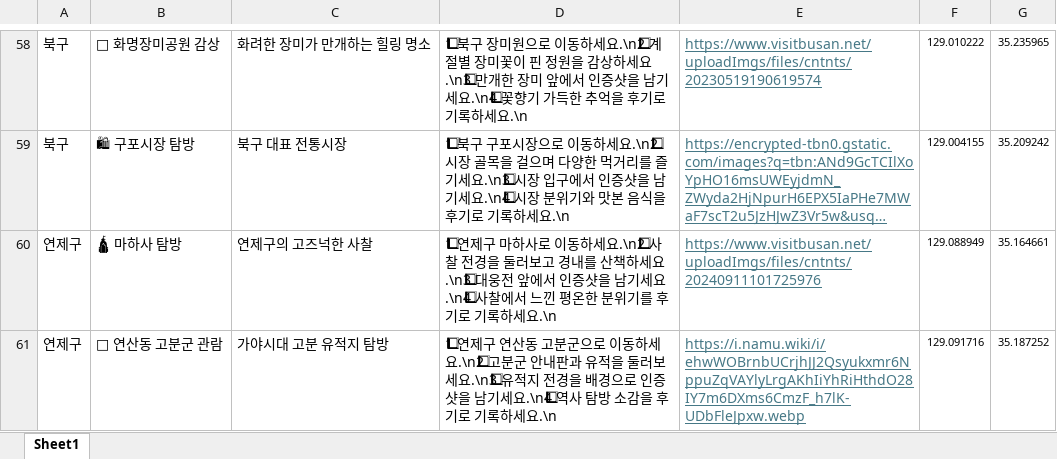
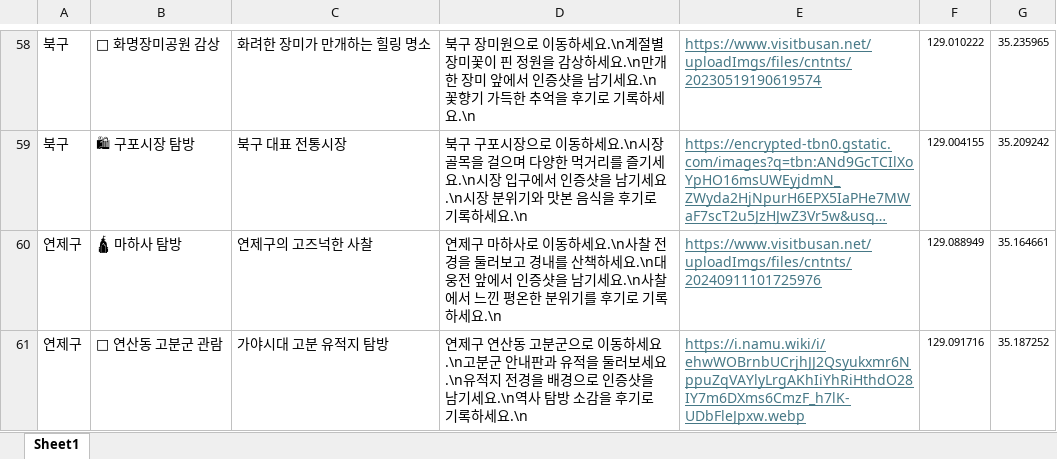
Before and after one commit to aaahyunseo/bumeok-jjimeok, an Excel workbook: src/main/resources/data/missions.xlsx, sheet Sheet1, drawn as a sheet; only a part is shown, gaps mark what is left out; long unchanged cells end in …; values as stored, in another font and other column widths than the file's, no borders; the diff covers the shown part only; the diff names each change by its address in the sheet, - before the commit and + after, or states it on an @@ line.

Commit message:
file : missions.xlsx 최종 수정

```diff
--- a/src/main/resources/data/missions.xlsx (sheet Sheet1)
+++ b/src/main/resources/data/missions.xlsx (sheet Sheet1)
-D58: 1⃣ 북구 장미원으로 이동하세요.\n2⃣ 계절별 장미꽃이 핀 정원을 감상하세요.\n3⃣ 만개한 장미 앞에서 인증샷을 남기세요.\n4⃣ 꽃향기…
+D58: 북구 장미원으로 이동하세요.\n계절별 장미꽃이 핀 정원을 감상하세요.\n만개한 장미 앞에서 인증샷을 남기세요.\n꽃향기…
-D59: 1⃣ 북구 구포시장으로 이동하세요.\n2⃣ 시장 골목을 걸으며 다양한 먹거리를 즐기세요.\n3⃣ 시장 입구에서 인증샷을 남기세요.\n4⃣ 시장 분…
+D59: 북구 구포시장으로 이동하세요.\n시장 골목을 걸으며 다양한 먹거리를 즐기세요.\n시장 입구에서 인증샷을 남기세요.\n시장 분…
-D60: 1⃣ 연제구 마하사로 이동하세요.\n2⃣ 사찰 전경을 둘러보고 경내를 산책하세요.\n3⃣ 대웅전 앞에서 인증샷을 남기세요.\n4⃣ 사찰에서…
+D60: 연제구 마하사로 이동하세요.\n사찰 전경을 둘러보고 경내를 산책하세요.\n대웅전 앞에서 인증샷을 남기세요.\n사찰에서…
-D61: 1⃣ 연제구 연산동 고분군으로 이동하세요.\n2⃣ 고분군 안내판과 유적을 둘러보세요.\n3⃣ 유적지 전경을 배경으로 인증샷을 남기세요.\n4⃣ 역사 탐…
+D61: 연제구 연산동 고분군으로 이동하세요.\n고분군 안내판과 유적을 둘러보세요.\n유적지 전경을 배경으로 인증샷을 남기세요.\n역사 탐…
```
Also changed, not shown: 56 edited cells elsewhere in this sheet.
